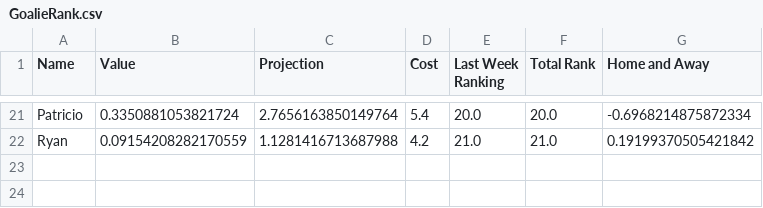
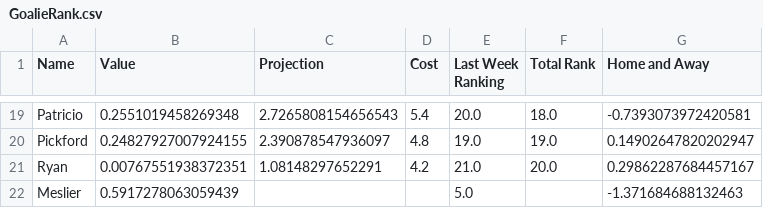
Before and after one commit to enrique-bustamante/epl, a CSV file: Rankings/GoalieRank.csv, drawn as a sheet; only a part is shown, gaps mark what is left out; addresses are those after the commit; the diff covers the shown part only; the diff names each change by its address in the sheet, - before the commit and + after, or states it on an @@ line.

```diff
--- a/Rankings/GoalieRank.csv
+++ b/Rankings/GoalieRank.csv
-B19 (Value): 0.3350881053821724
+B19 (Value): 0.2551019458269348
-C19 (Projection): 2.7656163850149764
+C19 (Projection): 2.7265808154656543
-F19 (Total Rank): 20.0
+F19 (Total Rank): 18.0
-G19 (Home and Away): -0.6968214875872334
+G19 (Home and Away): -0.7393073972420581
+row 20: Pickford | 0.24827927007924155 | 2.390878547936097 | 4.8 | 19.0 | 19.0 | 0.14902647820202947
-B21 (Value): 0.09154208282170559
+B21 (Value): 0.00767551938372351
-C21 (Projection): 1.1281416713687988
+C21 (Projection): 1.08148297652291
-F21 (Total Rank): 21.0
+F21 (Total Rank): 20.0
-G21 (Home and Away): 0.19199370505421842
+G21 (Home and Away): 0.29862287684457167
+row 22: Meslier | 0.5917278063059439 |  |  | 5.0 |  | -1.371684688132463
```
Also changed, not shown: 5 added rows, 7 removed rows and 49 edited cells elsewhere in this file, Rankings/forwardsRank copy.csv, Rankings/forwardsRank.csv, 21 other files.
